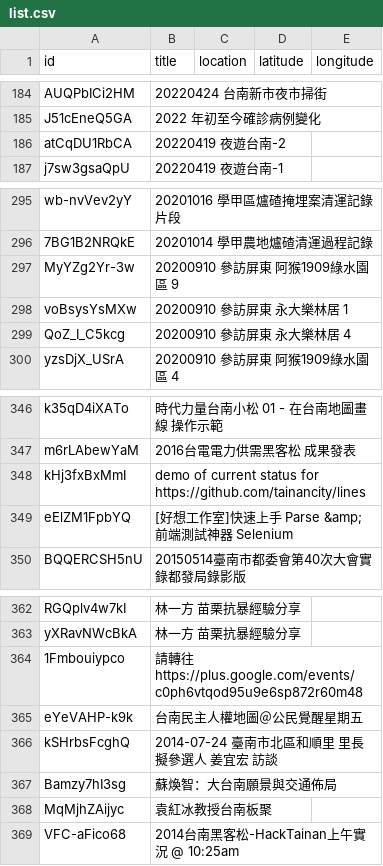
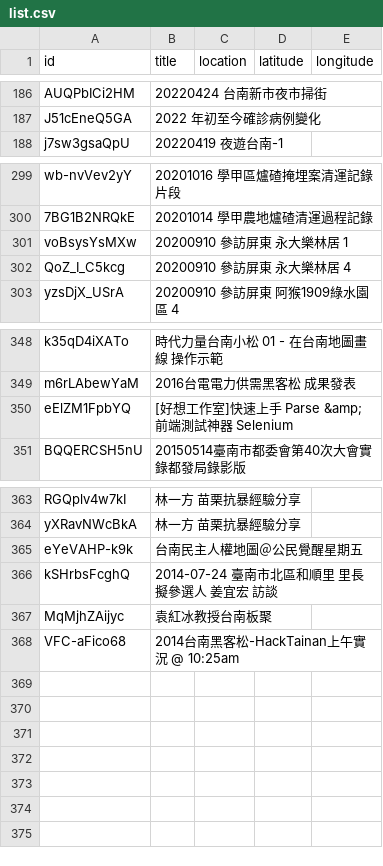
Before and after one commit to kiang/tainan.olc.tw, a CSV file: docs/json/youtube/list.csv, drawn as a sheet; only a part is shown, gaps mark what is left out; removed rows and columns are numbered as before the commit, all else as after; the diff covers the shown part only; the diff names each change by its address in the sheet, - before the commit and + after, or states it on an @@ line.

```diff
--- a/docs/json/youtube/list.csv
+++ b/docs/json/youtube/list.csv
-row 186: atCqDU1RbCA | 20220419 夜遊台南-2
-row 297: MyYZg2Yr-3w | 20200910 參訪屏東 阿猴1909綠水園區 9
-row 348: kHj3fxBxMmI | demo of current status for https://github.com/tainancity/lines
-row 364: 1Fmbouiypco | 請轉往 https://plus.google.com/events/c0ph6vtqod95u9e6sp872r60m48
-row 367: Bamzy7hI3sg | 蘇煥智：大台南願景與交通佈局
```
Also changed, not shown: 8 added rows and 4 removed rows elsewhere in this file, 13 other files.
